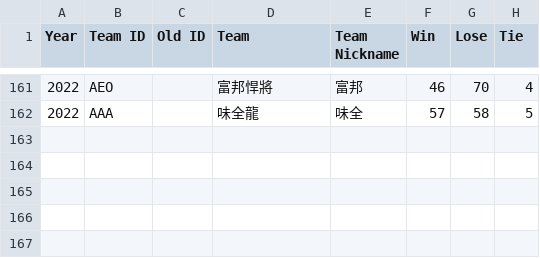
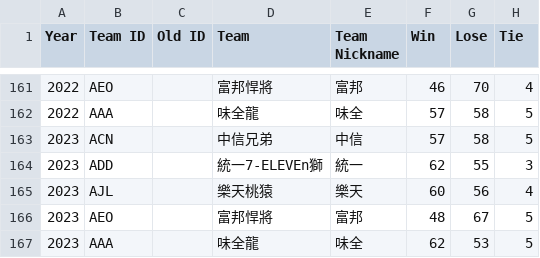
Before and after one commit to ldkrsi/cpbl-opendata, a CSV file: CPBL/standings.csv, drawn as a sheet; only a part is shown, gaps mark what is left out.

```diff
--- a/CPBL/standings.csv
+++ b/CPBL/standings.csv
@@ -162 +162,6 @@ Year,Team ID,Old ID,Team,Team Nickname,Win,Lose,Tie
 2022,AAA,,味全龍,味全,57,58,5
+2023,ACN,,中信兄弟,中信,57,58,5
+2023,ADD,,統一7-ELEVEn獅,統一,62,55,3
+2023,AJL,,樂天桃猿,樂天,60,56,4
+2023,AEO,,富邦悍將,富邦,48,67,5
+2023,AAA,,味全龍,味全,62,53,5
```
Also changed, not shown: CPBLFarm/standings.csv, players.csv, 3 other files.
